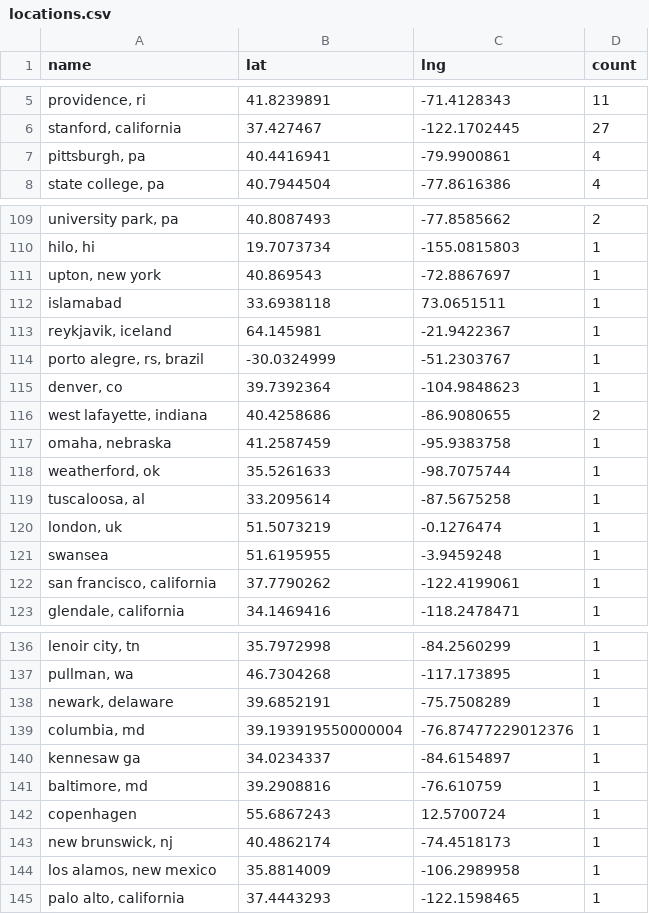
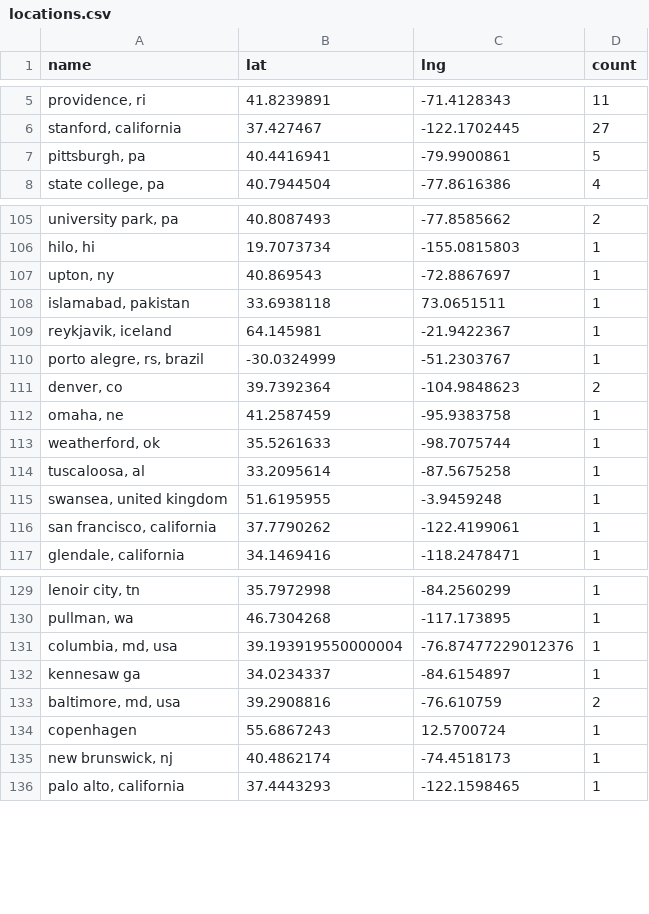
Before and after one commit to USRSE/usrse-map, a CSV file: _data/locations.csv, drawn as a sheet; only a part is shown, gaps mark what is left out; removed rows and columns are numbered as before the commit, all else as after; the diff covers the shown part only; the diff names each change by its address in the sheet, - before the commit and + after, or states it on an @@ line.

```diff
--- a/_data/locations.csv
+++ b/_data/locations.csv
-D7 (count): 4
+D7 (count): 5
-A107 (name): upton, new york
+A107 (name): upton, ny
-A108 (name): islamabad
+A108 (name): islamabad, pakistan
-D111 (count): 1
+D111 (count): 2
-row 116: west lafayette, indiana | 40.4258686 | -86.9080655 | 2
-A112 (name): omaha, nebraska
+A112 (name): omaha, ne
-row 120: london, uk | 51.5073219 | -0.1276474 | 1
-A115 (name): swansea
+A115 (name): swansea, united kingdom
-row 138: newark, delaware | 39.6852191 | -75.7508289 | 1
-A131 (name): columbia, md
+A131 (name): columbia, md, usa
-A133 (name): baltimore, md
+A133 (name): baltimore, md, usa
-D133 (count): 1
+D133 (count): 2
-row 144: los alamos, new mexico | 35.8814009 | -106.2989958 | 1
```
Also changed, not shown: 6 added rows, 9 removed rows and 30 edited cells elsewhere in this file.
